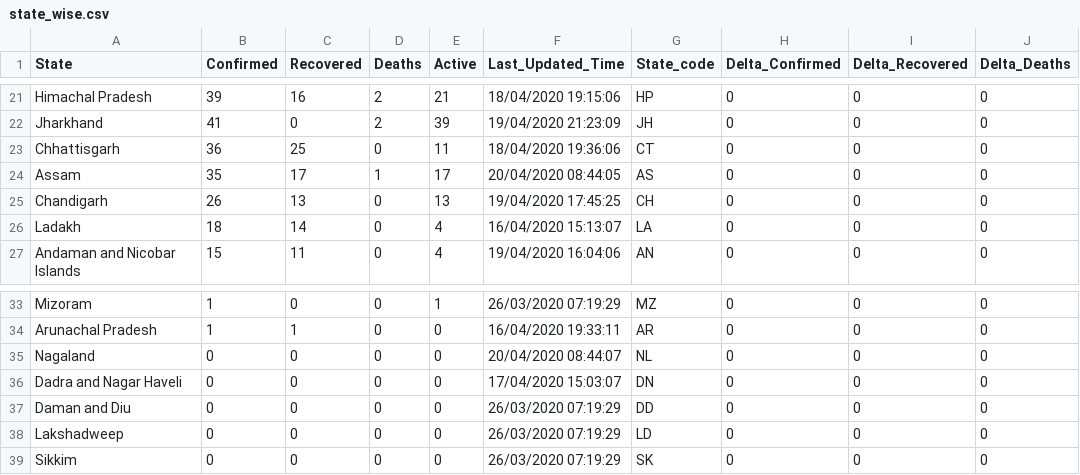
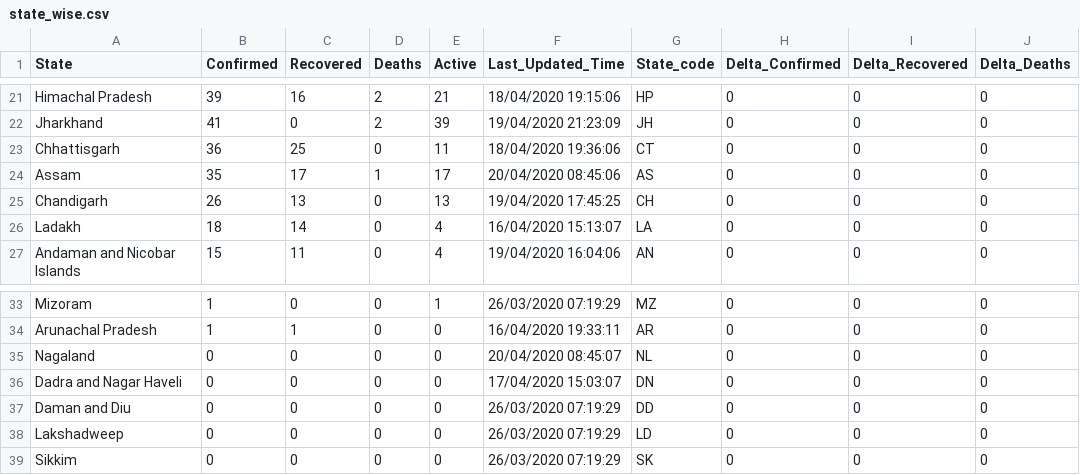
Before and after one commit to shuklaayush/api, a CSV file: csv/2020-04-20/state_wise.csv, drawn as a sheet; only a part is shown, gaps mark what is left out; the diff names each change by its address in the sheet, - before the commit and + after, or states it on an @@ line.

Commit message:
data updated on - Mon Apr 20 03:25:09 UTC 2020

```diff
--- a/csv/2020-04-20/state_wise.csv
+++ b/csv/2020-04-20/state_wise.csv
-F24 (Last_Updated_Time): 20/04/2020 08:44:05
+F24 (Last_Updated_Time): 20/04/2020 08:45:06
-F35 (Last_Updated_Time): 20/04/2020 08:44:07
+F35 (Last_Updated_Time): 20/04/2020 08:45:07
```
Also changed, not shown: csv/latest/state_wise.csv, 5 other files.
